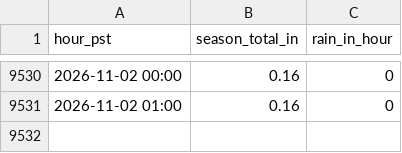
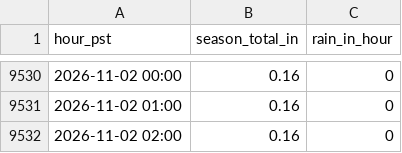
Before and after one commit to fdesilvaleon/rainfall-dashboard, a CSV file: data/6048.csv, drawn as a sheet; only a part is shown, gaps mark what is left out; the diff names each change by its address in the sheet, - before the commit and + after, or states it on an @@ line.

```diff
--- a/data/6048.csv
+++ b/data/6048.csv
+row 9532: 2026-11-02 02:00 | 0.16 | 0
```
Also changed, not shown: data/6100.csv, data/6121.csv, 4 other files.
